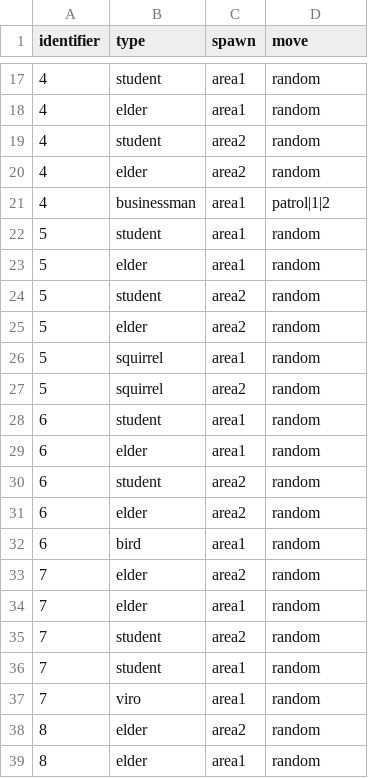
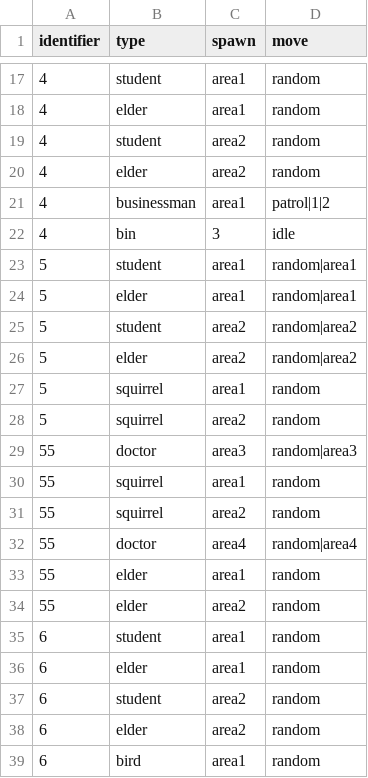
Before and after one commit to shshwdr/YouAreTheWeaponVirus, a CSV file: Assets/Resources/csv/levelDesign.csv, drawn as a sheet; only a part is shown, gaps mark what is left out; the shorter side is filled out with more unchanged rows.

```diff
--- a/Assets/Resources/csv/levelDesign.csv
+++ b/Assets/Resources/csv/levelDesign.csv
@@ -21,8 +21,15 @@
 4,businessman,area1,patrol|1|2
-5,student,area1,random
-5,elder,area1,random
-5,student,area2,random
-5,elder,area2,random
+4,bin,3,idle
+5,student,area1,random|area1
+5,elder,area1,random|area1
+5,student,area2,random|area2
+5,elder,area2,random|area2
 5,squirrel,area1,random
 5,squirrel,area2,random
+55,doctor,area3,random|area3
+55,squirrel,area1,random
+55,squirrel,area2,random
+55,doctor,area4,random|area4
+55,elder,area1,random
+55,elder,area2,random
 6,student,area1,random
```
Also changed, not shown: Assets/Resources/csv/dialogue.csv, 18 other files.
